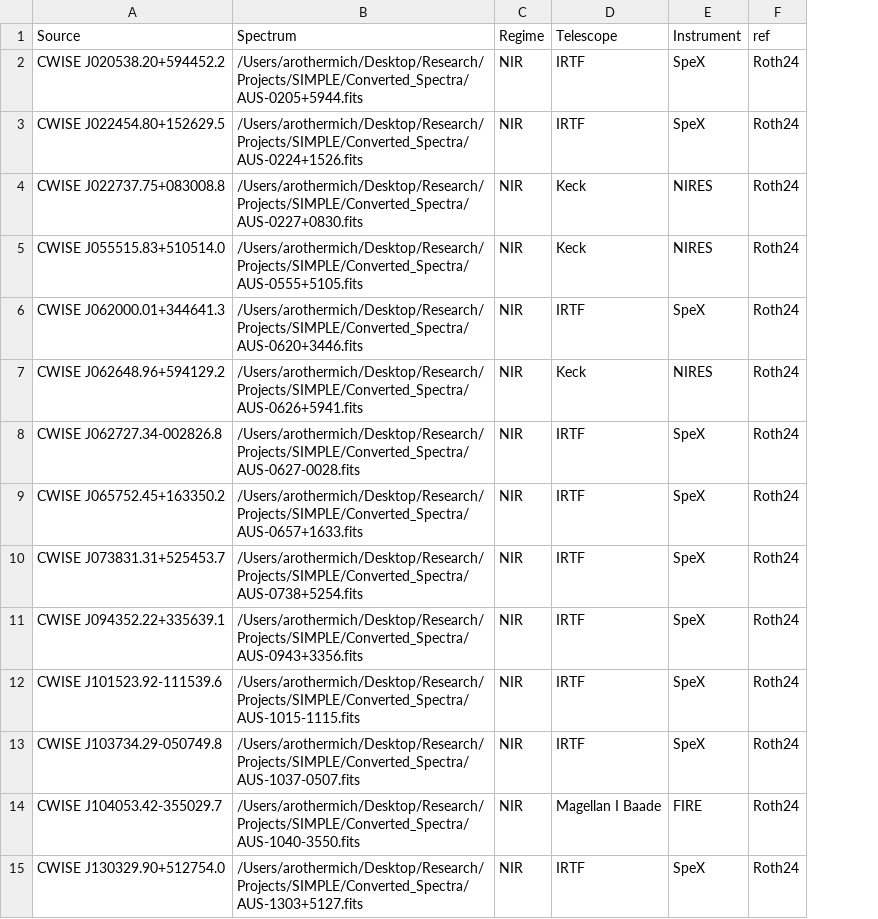
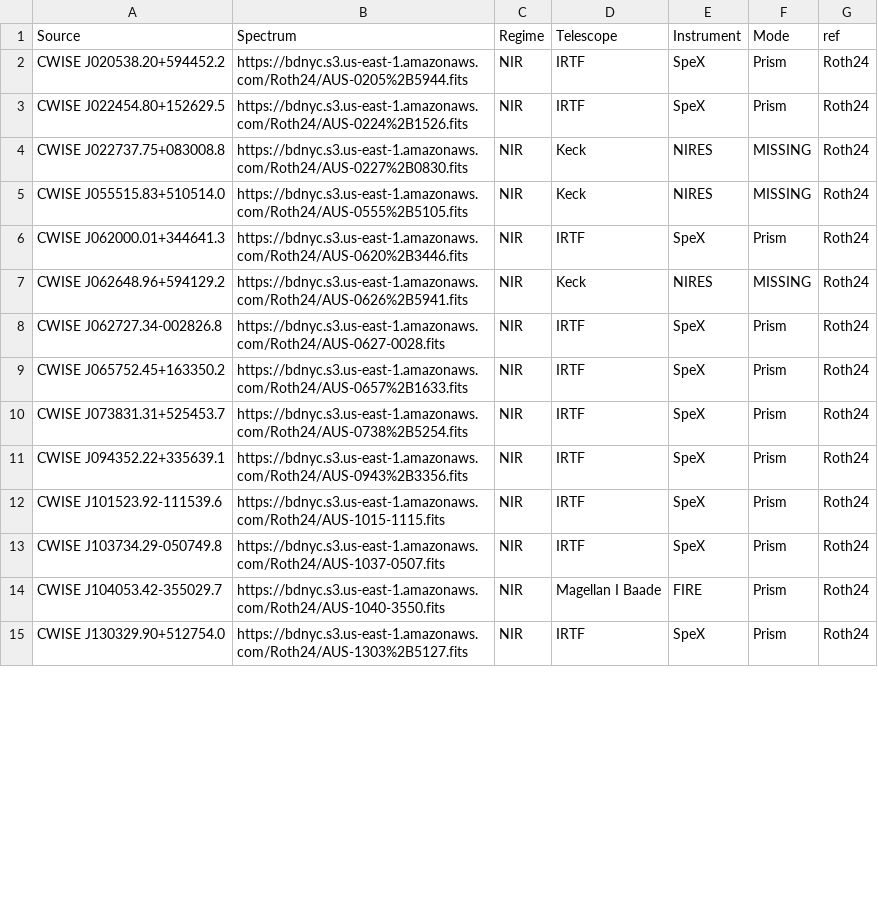
Before and after one commit to SIMPLE-AstroDB/SIMPLE-db, a CSV file: scripts/ingests/Roth24/Spectra.csv, drawn as a sheet; only a part is shown; the diff covers the shown part only; the diff names each change by its address in the sheet, - before the commit and + after, or states it on an @@ line.

Commit message:
Updated Ingest script and CSV file

```diff
--- a/scripts/ingests/Roth24/Spectra.csv
+++ b/scripts/ingests/Roth24/Spectra.csv
+column F (Mode), rows 2-15: Prism | Prism | MISSING | MISSING | Prism | MISSING | Prism | Prism | Prism | Prism | Prism | Prism | Prism | Prism
-B2 (Spectrum): /Users/arothermich/Desktop/Research/Projects/SIMPLE/Converted_Spectra/AUS-0205+5944.fits
+B2 (Spectrum): https://bdnyc.s3.us-east-1.amazonaws.com/Roth24/AUS-0205%2B5944.fits
-B3 (Spectrum): /Users/arothermich/Desktop/Research/Projects/SIMPLE/Converted_Spectra/AUS-0224+1526.fits
+B3 (Spectrum): https://bdnyc.s3.us-east-1.amazonaws.com/Roth24/AUS-0224%2B1526.fits
-B4 (Spectrum): /Users/arothermich/Desktop/Research/Projects/SIMPLE/Converted_Spectra/AUS-0227+0830.fits
+B4 (Spectrum): https://bdnyc.s3.us-east-1.amazonaws.com/Roth24/AUS-0227%2B0830.fits
-B5 (Spectrum): /Users/arothermich/Desktop/Research/Projects/SIMPLE/Converted_Spectra/AUS-0555+5105.fits
+B5 (Spectrum): https://bdnyc.s3.us-east-1.amazonaws.com/Roth24/AUS-0555%2B5105.fits
-B6 (Spectrum): /Users/arothermich/Desktop/Research/Projects/SIMPLE/Converted_Spectra/AUS-0620+3446.fits
+B6 (Spectrum): https://bdnyc.s3.us-east-1.amazonaws.com/Roth24/AUS-0620%2B3446.fits
-B7 (Spectrum): /Users/arothermich/Desktop/Research/Projects/SIMPLE/Converted_Spectra/AUS-0626+5941.fits
+B7 (Spectrum): https://bdnyc.s3.us-east-1.amazonaws.com/Roth24/AUS-0626%2B5941.fits
-B8 (Spectrum): /Users/arothermich/Desktop/Research/Projects/SIMPLE/Converted_Spectra/AUS-0627-0028.fits
+B8 (Spectrum): https://bdnyc.s3.us-east-1.amazonaws.com/Roth24/AUS-0627-0028.fits
-B9 (Spectrum): /Users/arothermich/Desktop/Research/Projects/SIMPLE/Converted_Spectra/AUS-0657+1633.fits
+B9 (Spectrum): https://bdnyc.s3.us-east-1.amazonaws.com/Roth24/AUS-0657%2B1633.fits
-B10 (Spectrum): /Users/arothermich/Desktop/Research/Projects/SIMPLE/Converted_Spectra/AUS-0738+5254.fits
+B10 (Spectrum): https://bdnyc.s3.us-east-1.amazonaws.com/Roth24/AUS-0738%2B5254.fits
-B11 (Spectrum): /Users/arothermich/Desktop/Research/Projects/SIMPLE/Converted_Spectra/AUS-0943+3356.fits
+B11 (Spectrum): https://bdnyc.s3.us-east-1.amazonaws.com/Roth24/AUS-0943%2B3356.fits
-B12 (Spectrum): /Users/arothermich/Desktop/Research/Projects/SIMPLE/Converted_Spectra/AUS-1015-1115.fits
+B12 (Spectrum): https://bdnyc.s3.us-east-1.amazonaws.com/Roth24/AUS-1015-1115.fits
-B13 (Spectrum): /Users/arothermich/Desktop/Research/Projects/SIMPLE/Converted_Spectra/AUS-1037-0507.fits
+B13 (Spectrum): https://bdnyc.s3.us-east-1.amazonaws.com/Roth24/AUS-1037-0507.fits
-B14 (Spectrum): /Users/arothermich/Desktop/Research/Projects/SIMPLE/Converted_Spectra/AUS-1040-3550.fits
+B14 (Spectrum): https://bdnyc.s3.us-east-1.amazonaws.com/Roth24/AUS-1040-3550.fits
-B15 (Spectrum): /Users/arothermich/Desktop/Research/Projects/SIMPLE/Converted_Spectra/AUS-1303+5127.fits
+B15 (Spectrum): https://bdnyc.s3.us-east-1.amazonaws.com/Roth24/AUS-1303%2B5127.fits
```
Also changed, not shown: 20 edited cells elsewhere in this file, 1 other file.
